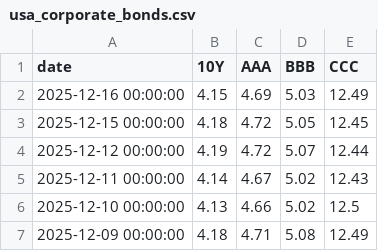
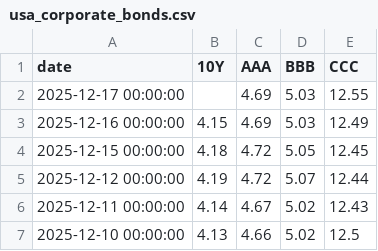
Before and after one commit to rektosaure/financial-data, a CSV file: macro-usa/usa_corporate_bonds.csv, drawn as a sheet; only a part is shown; the shorter side is filled out with more unchanged rows; the diff names each change by its address in the sheet, - before the commit and + after, or states it on an @@ line.

Commit message:
Update dataset 'USA_CORPORATE-BONDS' (usa_corporate_bonds.csv)

```diff
--- a/macro-usa/usa_corporate_bonds.csv
+++ b/macro-usa/usa_corporate_bonds.csv
+row 2: 2025-12-17 00:00:00 |  | 4.69 | 5.03 | 12.55
```
